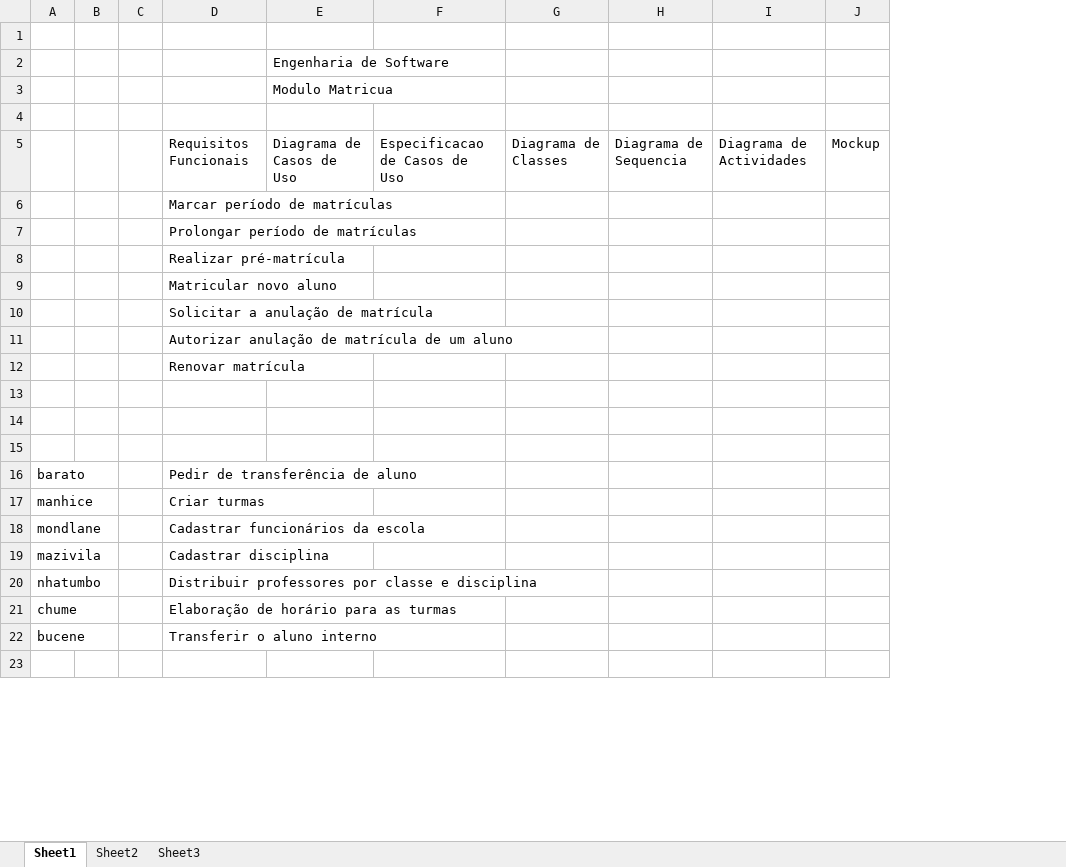
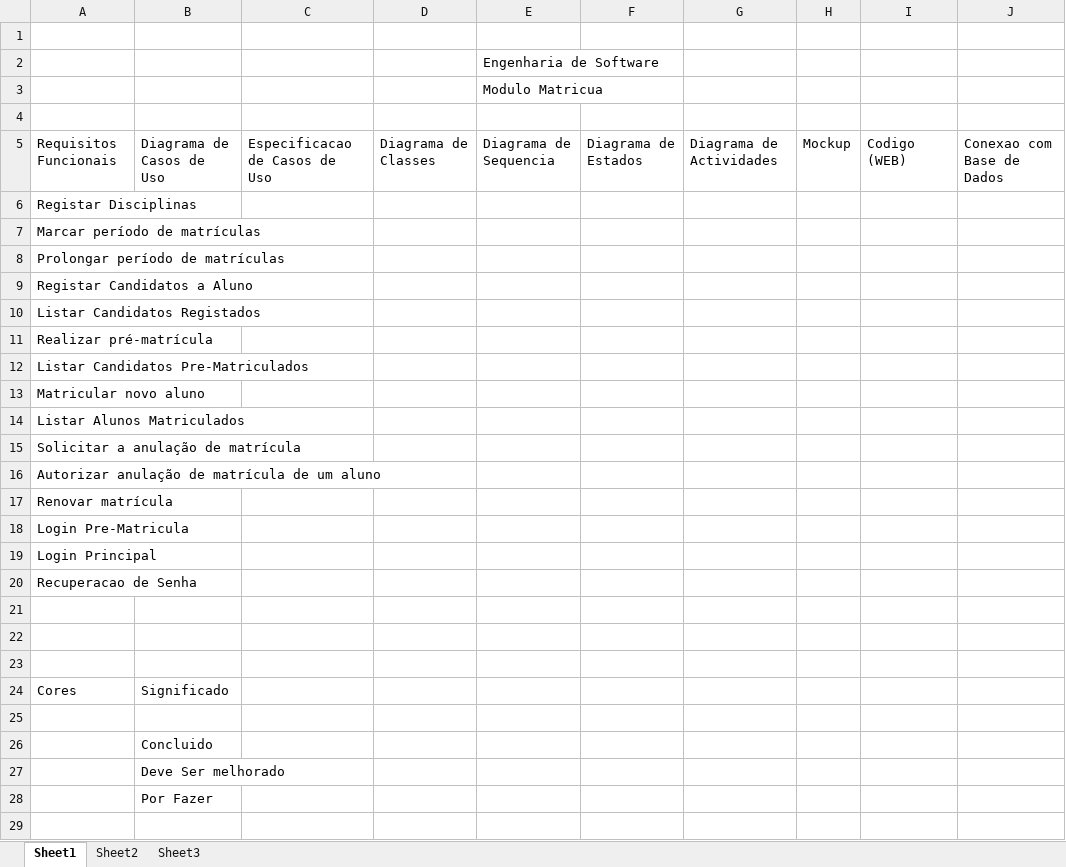
Before and after one commit to EuricoMazivila/SIGE_Secundaria, an Excel workbook: Tarefas.xlsx, sheet Sheet1, drawn as a sheet; only a part is shown; values as stored, in another font and other column widths than the file's, no cell formats; removed rows and columns are numbered as before the commit, all else as after; the diff covers the shown part only; the diff names each change by its address in the sheet, - before the commit and + after, or states it on an @@ line.

Commit message:
Adicionando as tarefas e os modulos

```diff
--- a/Tarefas.xlsx (sheet Sheet1)
+++ b/Tarefas.xlsx (sheet Sheet1)
-column A, empty
-column B, empty
-column C, empty
+column F, row 5: Diagrama de Estados
+column I, row 5: Codigo (WEB)
+column J, row 5: Conexao com Base de Dados
-row 2:  |  |  |  | Engenharia de Software
-row 3:  |  |  |  | Modulo Matricua
+row 2:  |  |  |  | Engenharia de Software
+row 3:  |  |  |  | Modulo Matricua
+row 6: Registar Disciplinas
+row 9: Registar Candidatos a Aluno
+row 10: Listar Candidatos Registados
+row 12: Listar Candidatos Pre-Matriculados
+row 14: Listar Alunos Matriculados
+row 18: Login Pre-Matricula
+row 19: Login Principal
+row 20: Recuperacao de Senha
-row 16: barato |  |  | Pedir de transferência de aluno
-row 17: manhice |  |  | Criar turmas
-row 18: mondlane |  |  | Cadastrar funcionários da escola
-row 19: mazivila |  |  | Cadastrar disciplina
-row 20: nhatumbo |  |  | Distribuir professores por classe e disciplina
-row 21: chume |  |  | Elaboração de horário para as turmas
-row 22: bucene |  |  | Transferir o aluno interno
+row 24: Cores | Significado
+row 26:  | Concluido
+row 27:  | Deve Ser melhorado
+row 28:  | Por Fazer
+row 29: (empty)
```
Also changed, not shown: 35 added rows, 1 moved row and 1 edited cell elsewhere in this sheet, cell formats, 28 other files.
